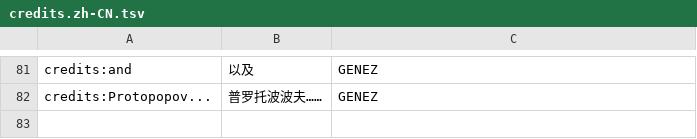
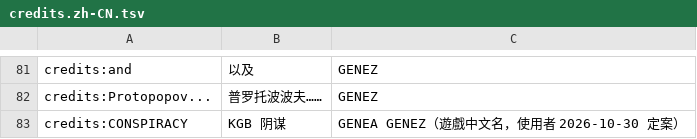
Before and after one commit to wicanr2/kgb-dosgolem, a TSV file: text/credits.zh-CN.tsv, drawn as a sheet; only a part is shown, gaps mark what is left out; the diff names each change by its address in the sheet, - before the commit and + after, or states it on an @@ line.

```diff
--- a/text/credits.zh-CN.tsv
+++ b/text/credits.zh-CN.tsv
+row 83: credits:CONSPIRACY | KGB 阴谋 | GENEA GENEZ（遊戲中文名，使用者 2026-10-30 定案）
```
Also changed, not shown: text/credits.zh-TW.tsv, text/glossary.tsv, 6 other files.
